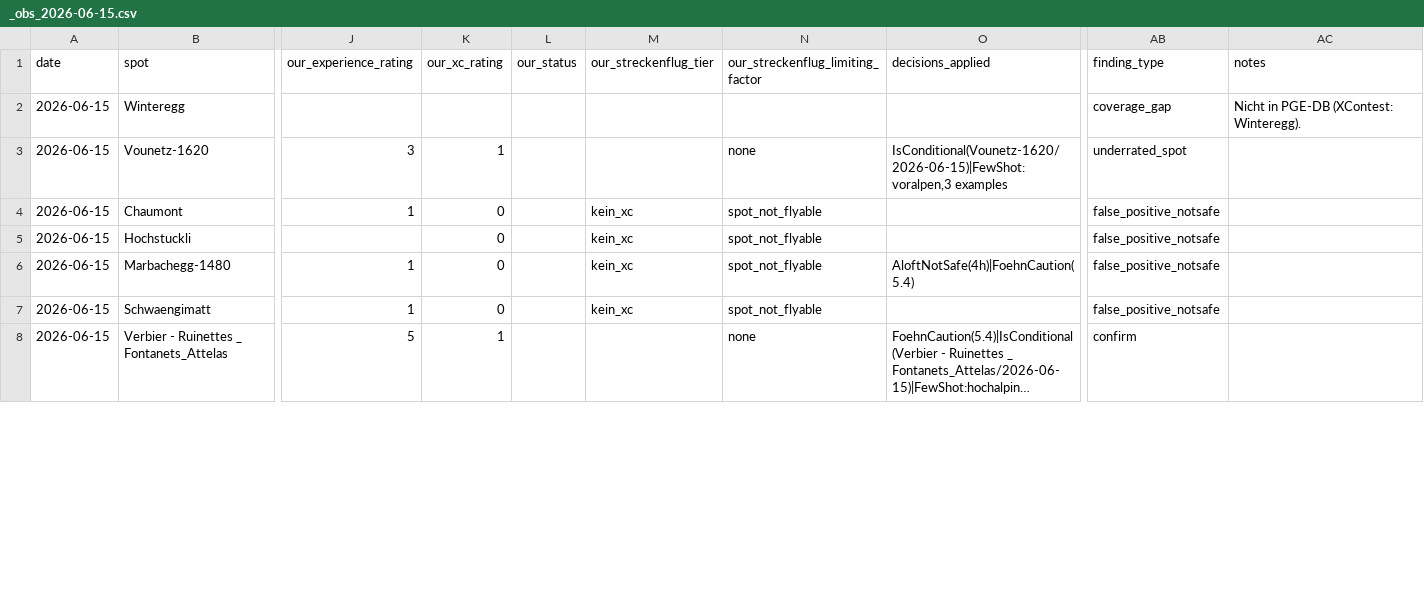
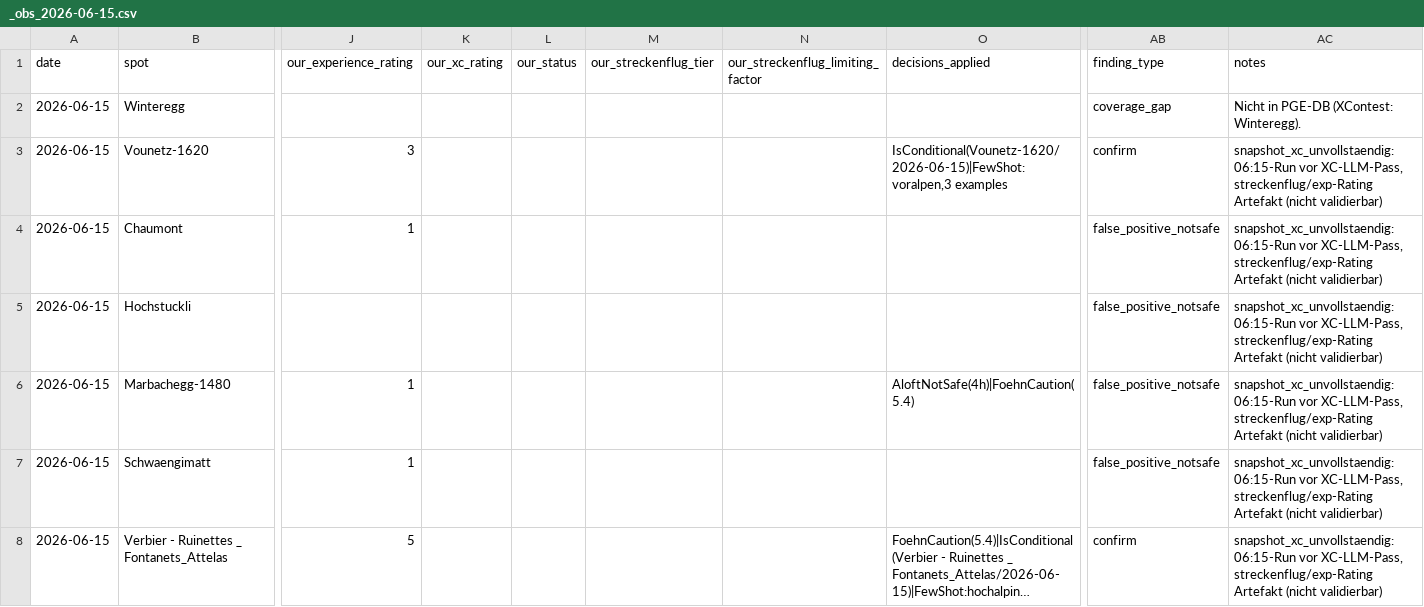
Before and after one commit to maurin-cpu/flychat, a CSV file: xcontest_validation/_raw/_obs_2026-06-15.csv, drawn as a sheet; only a part is shown, gaps mark what is left out; long unchanged cells end in …; the diff covers the shown part only; the diff names each change by its address in the sheet, - before the commit and + after, or states it on an @@ line.

```diff
--- a/xcontest_validation/_raw/_obs_2026-06-15.csv
+++ b/xcontest_validation/_raw/_obs_2026-06-15.csv
-K3 (our_xc_rating): 1
+K3 (our_xc_rating): (empty)
-N3 (our_streckenflug_limiting_factor): none
+N3 (our_streckenflug_limiting_factor): (empty)
-AB3 (finding_type): underrated_spot
+AB3 (finding_type): confirm
-AC3:AC8 (notes): (empty)
+AC3:AC8 (notes): snapshot_xc_unvollstaendig: 06:15-Run vor XC-LLM-Pass, streckenflug/exp-Rating Artefakt (nicht validierbar)
-K4:K7 (our_xc_rating): 0
+K4:K7 (our_xc_rating): (empty)
-M4:M7 (our_streckenflug_tier): kein_xc
+M4:M7 (our_streckenflug_tier): (empty)
-N4:N7 (our_streckenflug_limiting_factor): spot_not_flyable
+N4:N7 (our_streckenflug_limiting_factor): (empty)
-K8 (our_xc_rating): 1
+K8 (our_xc_rating): (empty)
-N8 (our_streckenflug_limiting_factor): none
+N8 (our_streckenflug_limiting_factor): (empty)
```
Also changed, not shown: 44 edited cells elsewhere in this file, xcontest_validation/_raw/_obs_2026-06-14.csv, xcontest_validation/_raw/_obs_2026-06-16.csv, 8 other files.
